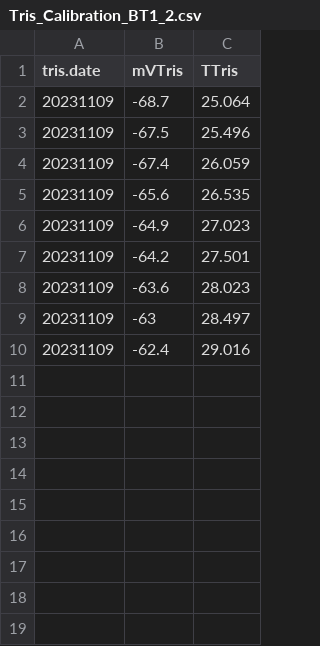
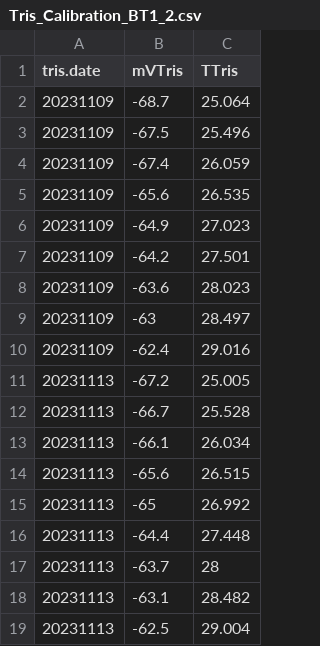
Before and after one commit to Putnam-Lab/CBLS_Wetlab, a CSV file: Data/Tris_Calibration_BT1_2.csv, drawn as a sheet.

```diff
--- a/Data/Tris_Calibration_BT1_2.csv
+++ b/Data/Tris_Calibration_BT1_2.csv
@@ -10 +10,10 @@ tris.date,mVTris,TTris
 20231109,-62.4,29.016
+20231113,-67.2,25.005
+20231113,-66.7,25.528
+20231113,-66.1,26.034
+20231113,-65.6,26.515
+20231113,-65,26.992
+20231113,-64.4,27.448
+20231113,-63.7,28
+20231113,-63.1,28.482
+20231113,-62.5,29.004
```
Also changed, not shown: Data/Tris_Calibration.csv, 1 other file.
